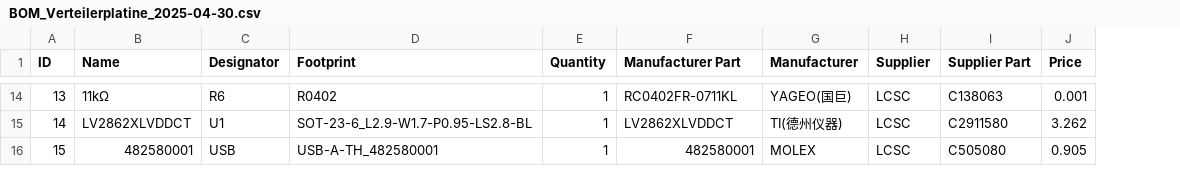
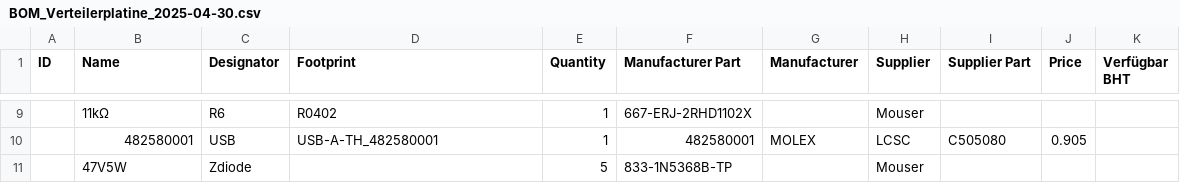
Before and after one commit to noseface/SON28_5V_Charger, a CSV file: Platine_by_EasyEDA/BOM_Verteilerplatine_2025-04-30.csv, drawn as a sheet; only a part is shown, gaps mark what is left out; removed rows and columns are numbered as before the commit, all else as after; the diff covers the shown part only; the diff names each change by its address in the sheet, - before the commit and + after, or states it on an @@ line.

```diff
--- a/Platine_by_EasyEDA/BOM_Verteilerplatine_2025-04-30.csv
+++ b/Platine_by_EasyEDA/BOM_Verteilerplatine_2025-04-30.csv
+column K (Verfügbar BHT), empty
-A9 (ID): 13
+A9 (ID): (empty)
-F9 (Manufacturer Part): RC0402FR-0711KL
+F9 (Manufacturer Part): 667-ERJ-2RHD1102X
-G9 (Manufacturer): YAGEO(国巨)
+G9 (Manufacturer): (empty)
-H9 (Supplier): LCSC
+H9 (Supplier): Mouser
-I9 (Supplier Part): C138063
+I9 (Supplier Part): (empty)
-J9 (Price): 0.001
+J9 (Price): (empty)
-row 15: 14 | LV2862XLVDDCT | U1 | SOT-23-6_L2.9-W1.7-P0.95-LS2.8-BL | 1 | LV2862XLVDDCT | TI(德州仪器) | LCSC | C2911580 | 3.262
-A10 (ID): 15
+A10 (ID): (empty)
+row 11:  | 47V5W | Zdiode |  | 5 | 833-1N5368B-TP |  | Mouser
```
Also changed, not shown: 2 added rows, 7 removed rows and 29 edited cells elsewhere in this file, 52 other files.
